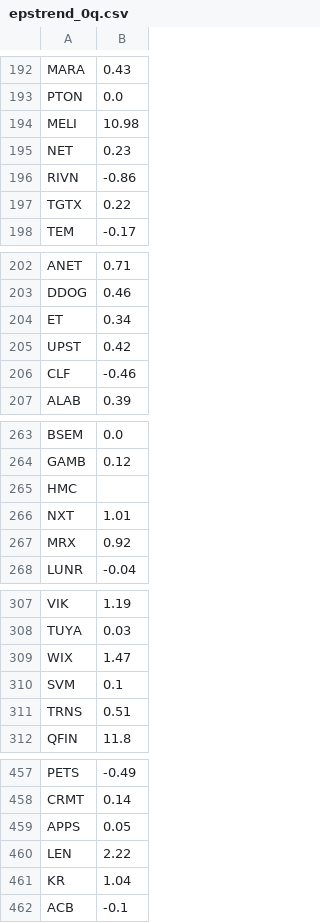
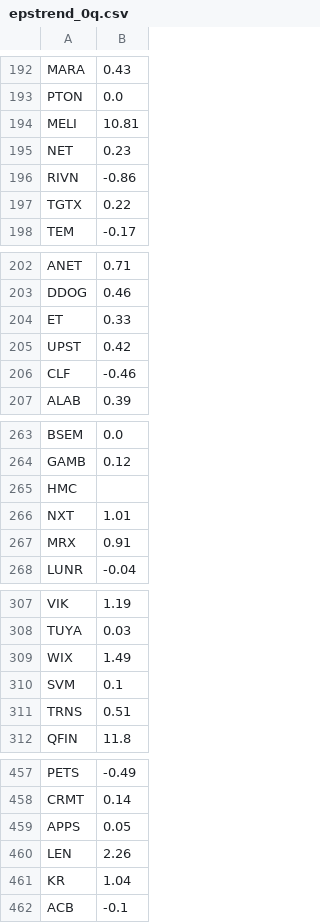
Before and after one commit to jmmbt306/knife_catcher, a CSV file: epstrend_0q.csv, drawn as a sheet; only a part is shown, gaps mark what is left out; the diff covers the shown part only.

```diff
--- a/epstrend_0q.csv
+++ b/epstrend_0q.csv
@@ -193,3 +193,3 @@ MARA,0.43
 PTON,0.0
-MELI,10.98
+MELI,10.81
 NET,0.23
@@ -203,3 +203,3 @@ ANET,0.71
 DDOG,0.46
-ET,0.34
+ET,0.33
 UPST,0.42
@@ -266,3 +266,3 @@ HMC,
 NXT,1.01
-MRX,0.92
+MRX,0.91
 LUNR,-0.04
@@ -308,3 +308,3 @@ VIK,1.19
 TUYA,0.03
-WIX,1.47
+WIX,1.49
 SVM,0.1
@@ -459,3 +459,3 @@ CRMT,0.14
 APPS,0.05
-LEN,2.22
+LEN,2.26
 KR,1.04
```
Also changed, not shown: 6 edited cells elsewhere in this file, epstrend_0y.csv.
